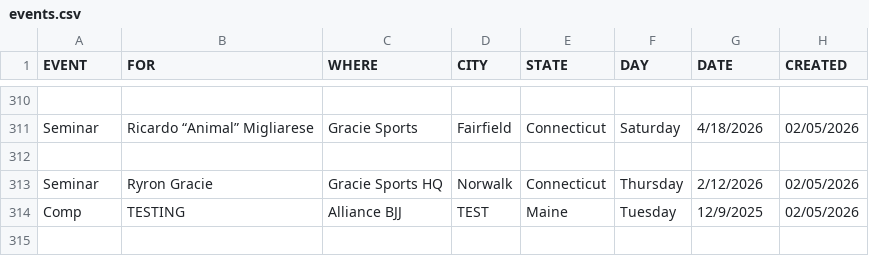
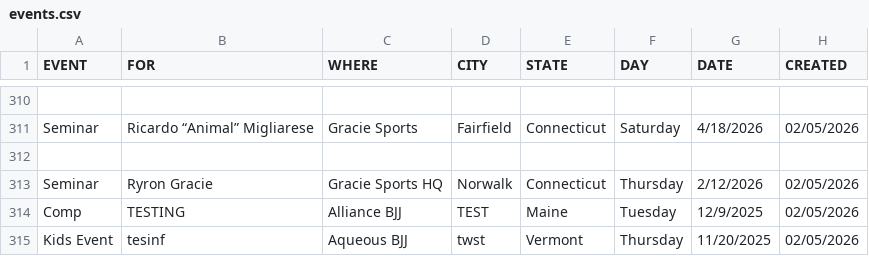
Before and after one commit to anyjiujitsu/anyjiujitsu.github.io, a CSV file: data/events.csv, drawn as a sheet; only a part is shown, gaps mark what is left out.

Commit message:
Append event row (2026-02-05T20:56:34.237Z)

```diff
--- a/data/events.csv
+++ b/data/events.csv
@@ -314 +314,2 @@ Seminar,Ryron Gracie,Gracie Sports HQ,Norwalk,Connecticut,Thursday,2/12/2026,02/
 Comp,TESTING,Alliance BJJ,TEST,Maine,Tuesday,12/9/2025,02/05/2026
+Kids Event,tesinf,Aqueous BJJ,twst,Vermont,Thursday,11/20/2025,02/05/2026
```
